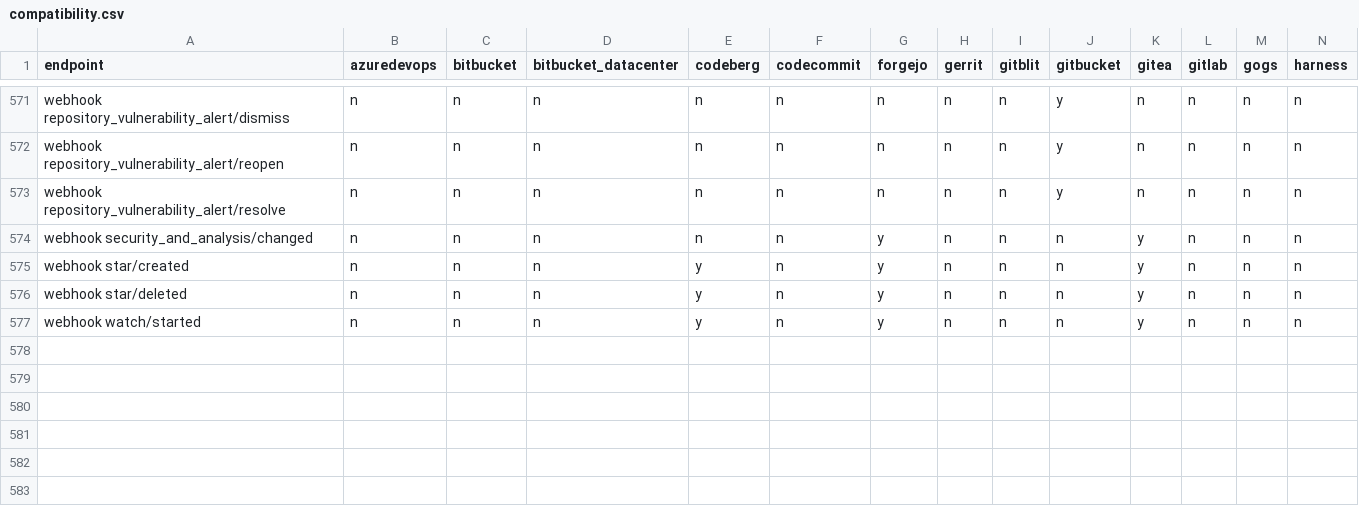
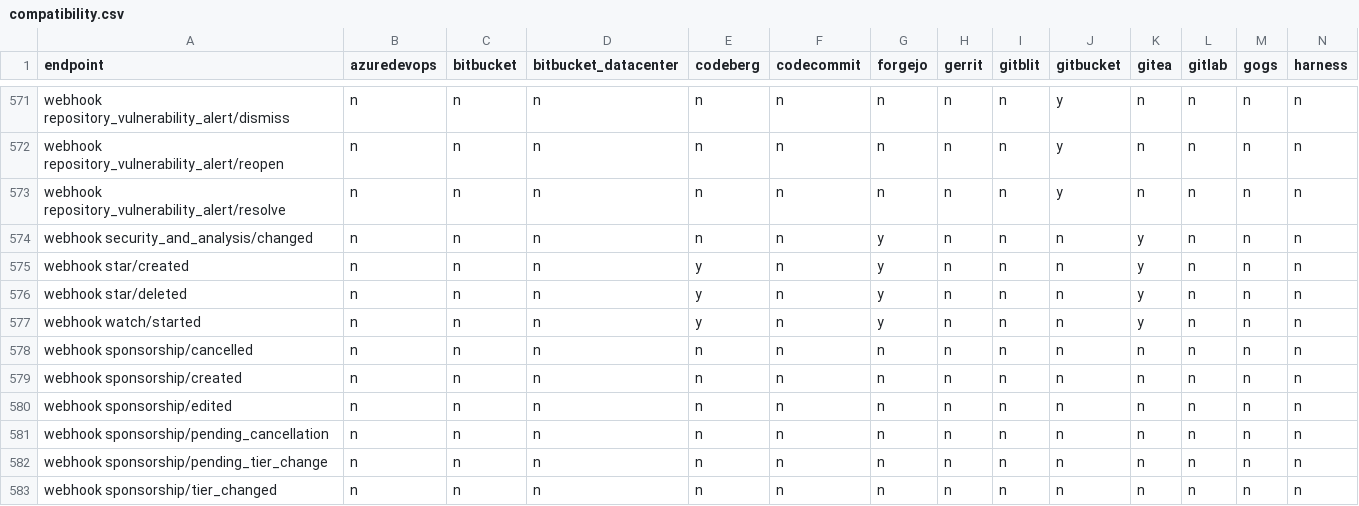
Before and after one commit to rhencke/confusio, a CSV file: site/compatibility.csv, drawn as a sheet; only a part is shown, gaps mark what is left out; rows hold the shown columns only; the diff names each change by its address in the sheet, - before the commit and + after, or states it on an @@ line.

Commit message:
Add sponsorship webhook catalog entries (all n — GitHub.com-only)
GitHub's sponsorship event is available only on GitHub.com and has no
self-hosted forge equivalent.  Adds catalog entries for all six actions
(cancelled, created, edited, pending_cancellation, pending_tier_change,
tier_changed) and marks every backend `n` in the compatibility matrix.

No handler, fixture, or test file is needed.

```diff
--- a/site/compatibility.csv
+++ b/site/compatibility.csv
+row 578: webhook sponsorship/cancelled | n | n | n | n | n | n | n | n | n | n | n | n | n
+row 579: webhook sponsorship/created | n | n | n | n | n | n | n | n | n | n | n | n | n
+row 580: webhook sponsorship/edited | n | n | n | n | n | n | n | n | n | n | n | n | n
+row 581: webhook sponsorship/pending_cancellation | n | n | n | n | n | n | n | n | n | n | n | n | n
+row 582: webhook sponsorship/pending_tier_change | n | n | n | n | n | n | n | n | n | n | n | n | n
+row 583: webhook sponsorship/tier_changed | n | n | n | n | n | n | n | n | n | n | n | n | n
```
Also changed, not shown: 1 other file.
